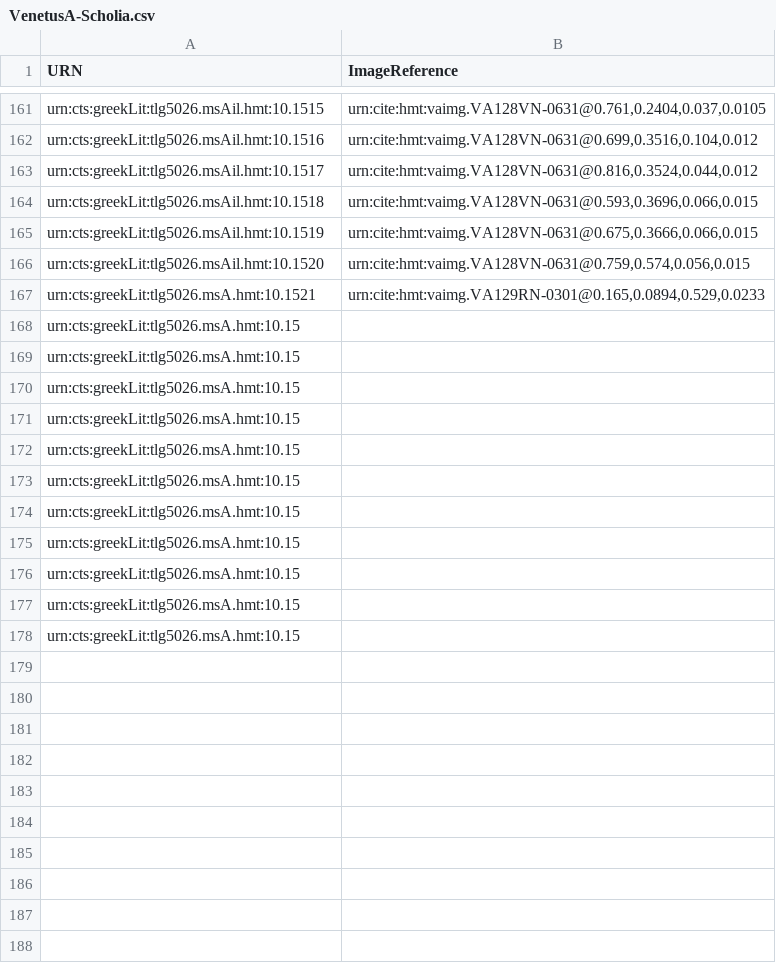
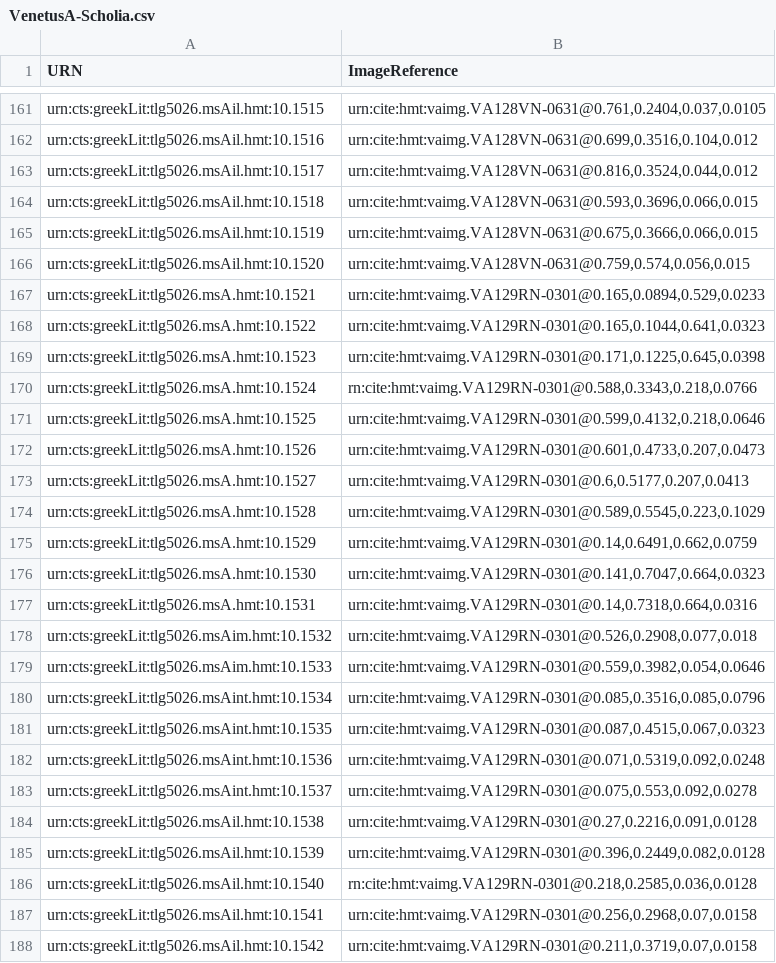
Before and after one commit to HCMID/hmt-iliad10, a CSV file: collections/VenetusA-Scholia.csv, drawn as a sheet; only a part is shown, gaps mark what is left out; removed rows and columns are numbered as before the commit, all else as after; the diff covers the shown part only; the diff names each change by its address in the sheet, - before the commit and + after, or states it on an @@ line.

Commit message:
Update VenetusA-Scholia.csv
129r changes committed

```diff
--- a/collections/VenetusA-Scholia.csv
+++ b/collections/VenetusA-Scholia.csv
-row 168: urn:cts:greekLit:tlg5026.msA.hmt:10.15
-row 169: urn:cts:greekLit:tlg5026.msA.hmt:10.15
-row 170: urn:cts:greekLit:tlg5026.msA.hmt:10.15
-row 171: urn:cts:greekLit:tlg5026.msA.hmt:10.15
-row 172: urn:cts:greekLit:tlg5026.msA.hmt:10.15
-row 173: urn:cts:greekLit:tlg5026.msA.hmt:10.15
-row 174: urn:cts:greekLit:tlg5026.msA.hmt:10.15
-row 175: urn:cts:greekLit:tlg5026.msA.hmt:10.15
-row 176: urn:cts:greekLit:tlg5026.msA.hmt:10.15
-row 177: urn:cts:greekLit:tlg5026.msA.hmt:10.15
-row 178: urn:cts:greekLit:tlg5026.msA.hmt:10.15
+row 168: urn:cts:greekLit:tlg5026.msA.hmt:10.1522 | urn:cite:hmt:vaimg.VA129RN-0301@0.165,0.1044,0.641,0.0323
+row 169: urn:cts:greekLit:tlg5026.msA.hmt:10.1523 | urn:cite:hmt:vaimg.VA129RN-0301@0.171,0.1225,0.645,0.0398
+row 170: urn:cts:greekLit:tlg5026.msA.hmt:10.1524 | rn:cite:hmt:vaimg.VA129RN-0301@0.588,0.3343,0.218,0.0766
+row 171: urn:cts:greekLit:tlg5026.msA.hmt:10.1525 | urn:cite:hmt:vaimg.VA129RN-0301@0.599,0.4132,0.218,0.0646
+row 172: urn:cts:greekLit:tlg5026.msA.hmt:10.1526 | urn:cite:hmt:vaimg.VA129RN-0301@0.601,0.4733,0.207,0.0473
+row 173: urn:cts:greekLit:tlg5026.msA.hmt:10.1527 | urn:cite:hmt:vaimg.VA129RN-0301@0.6,0.5177,0.207,0.0413
+row 174: urn:cts:greekLit:tlg5026.msA.hmt:10.1528 | urn:cite:hmt:vaimg.VA129RN-0301@0.589,0.5545,0.223,0.1029
+row 175: urn:cts:greekLit:tlg5026.msA.hmt:10.1529 | urn:cite:hmt:vaimg.VA129RN-0301@0.14,0.6491,0.662,0.0759
+row 176: urn:cts:greekLit:tlg5026.msA.hmt:10.1530 | urn:cite:hmt:vaimg.VA129RN-0301@0.141,0.7047,0.664,0.0323
+row 177: urn:cts:greekLit:tlg5026.msA.hmt:10.1531 | urn:cite:hmt:vaimg.VA129RN-0301@0.14,0.7318,0.664,0.0316
+row 178: urn:cts:greekLit:tlg5026.msAim.hmt:10.1532 | urn:cite:hmt:vaimg.VA129RN-0301@0.526,0.2908,0.077,0.018
+row 179: urn:cts:greekLit:tlg5026.msAim.hmt:10.1533 | urn:cite:hmt:vaimg.VA129RN-0301@0.559,0.3982,0.054,0.0646
+row 180: urn:cts:greekLit:tlg5026.msAint.hmt:10.1534 | urn:cite:hmt:vaimg.VA129RN-0301@0.085,0.3516,0.085,0.0796
+row 181: urn:cts:greekLit:tlg5026.msAint.hmt:10.1535 | urn:cite:hmt:vaimg.VA129RN-0301@0.087,0.4515,0.067,0.0323
+row 182: urn:cts:greekLit:tlg5026.msAint.hmt:10.1536 | urn:cite:hmt:vaimg.VA129RN-0301@0.071,0.5319,0.092,0.0248
+row 183: urn:cts:greekLit:tlg5026.msAint.hmt:10.1537 | urn:cite:hmt:vaimg.VA129RN-0301@0.075,0.553,0.092,0.0278
+row 184: urn:cts:greekLit:tlg5026.msAil.hmt:10.1538 | urn:cite:hmt:vaimg.VA129RN-0301@0.27,0.2216,0.091,0.0128
+row 185: urn:cts:greekLit:tlg5026.msAil.hmt:10.1539 | urn:cite:hmt:vaimg.VA129RN-0301@0.396,0.2449,0.082,0.0128
+row 186: urn:cts:greekLit:tlg5026.msAil.hmt:10.1540 | rn:cite:hmt:vaimg.VA129RN-0301@0.218,0.2585,0.036,0.0128
+row 187: urn:cts:greekLit:tlg5026.msAil.hmt:10.1541 | urn:cite:hmt:vaimg.VA129RN-0301@0.256,0.2968,0.07,0.0158
+row 188: urn:cts:greekLit:tlg5026.msAil.hmt:10.1542 | urn:cite:hmt:vaimg.VA129RN-0301@0.211,0.3719,0.07,0.0158
```
Also changed, not shown: 4 added rows elsewhere in this file.
